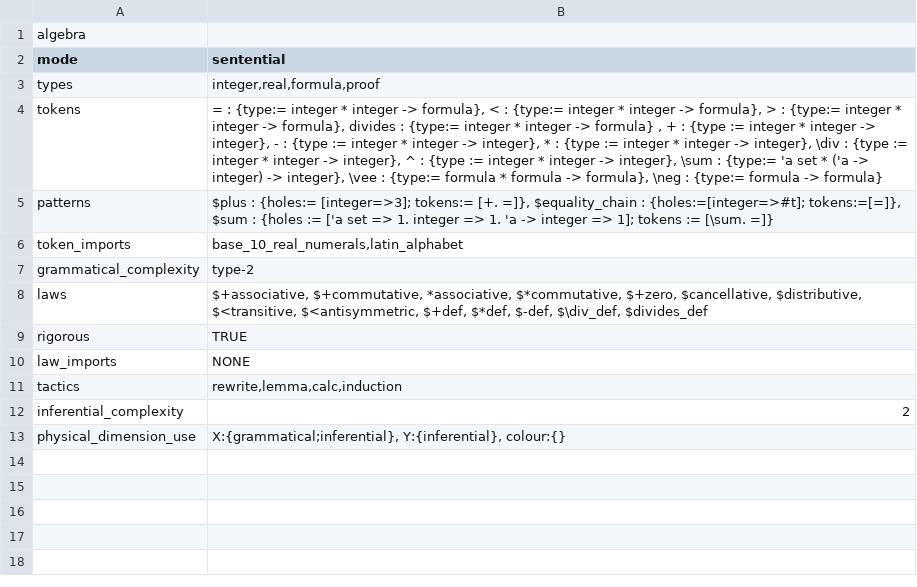
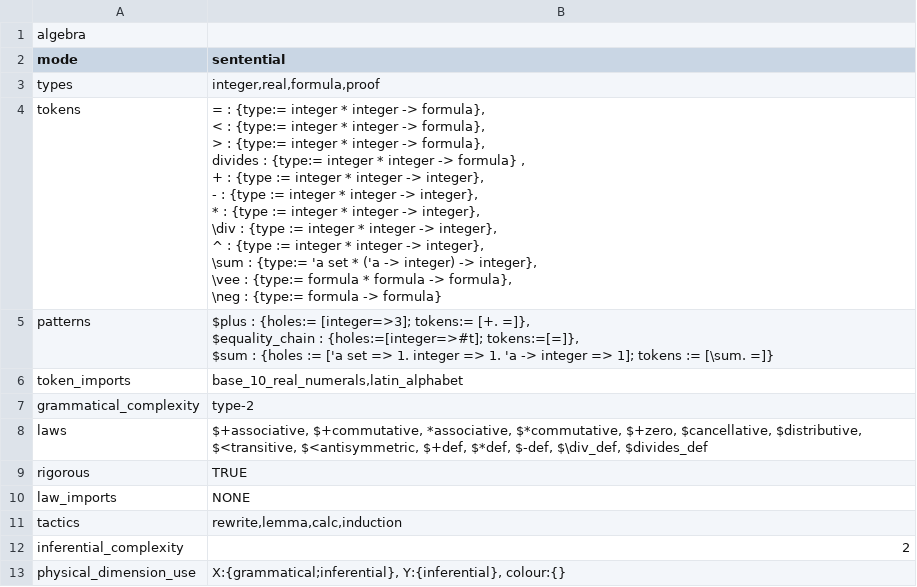
Before and after one commit to rep2rep/robin, a CSV file: tables/RS_table_algebra.csv, drawn as a sheet.

Commit message:
table update

```diff
--- a/tables/RS_table_algebra.csv
+++ b/tables/RS_table_algebra.csv
@@ -3,4 +3,17 @@ mode,"sentential"
 types,"integer,real,formula,proof"
-tokens,"= : {type:= integer * integer -> formula}, < : {type:= integer * integer -> formula}, > : {type:= integer * integer -> formula}, divides : {type:= integer * integer -> formula} , + : {type := integer * integer -> integer}, - : {type := integer * integer -> integer}, * : {type := integer * integer -> integer}, \div : {type := integer * integer -> integer}, ^ : {type := integer * integer -> integer}, \sum : {type:= 'a set * ('a -> integer) -> integer}, \vee : {type:= formula * formula -> formula}, \neg : {type:= formula -> formula}"
-patterns,"$plus : {holes:= [integer=>3]; tokens:= [+. =]}, $equality_chain : {holes:=[integer=>#t]; tokens:=[=]}, $sum : {holes := ['a set => 1. integer => 1. 'a -> integer => 1]; tokens := [\sum. =]}"
+tokens,"= : {type:= integer * integer -> formula},
+        < : {type:= integer * integer -> formula},
+        > : {type:= integer * integer -> formula},
+        divides : {type:= integer * integer -> formula} ,
+        + : {type := integer * integer -> integer},
+        - : {type := integer * integer -> integer},
+        * : {type := integer * integer -> integer},
+        \div : {type := integer * integer -> integer},
+        ^ : {type := integer * integer -> integer},
+        \sum : {type:= 'a set * ('a -> integer) -> integer},
+        \vee : {type:= formula * formula -> formula},
+        \neg : {type:= formula -> formula}"
+patterns,"$plus : {holes:= [integer=>3]; tokens:= [+. =]},
+          $equality_chain : {holes:=[integer=>#t]; tokens:=[=]},
+          $sum : {holes := ['a set => 1. integer => 1. 'a -> integer => 1]; tokens := [\sum. =]}"
 token_imports,"base_10_real_numerals,latin_alphabet"
```
Also changed, not shown: tables/correspondences_bayes_probabilitytrees.csv.
